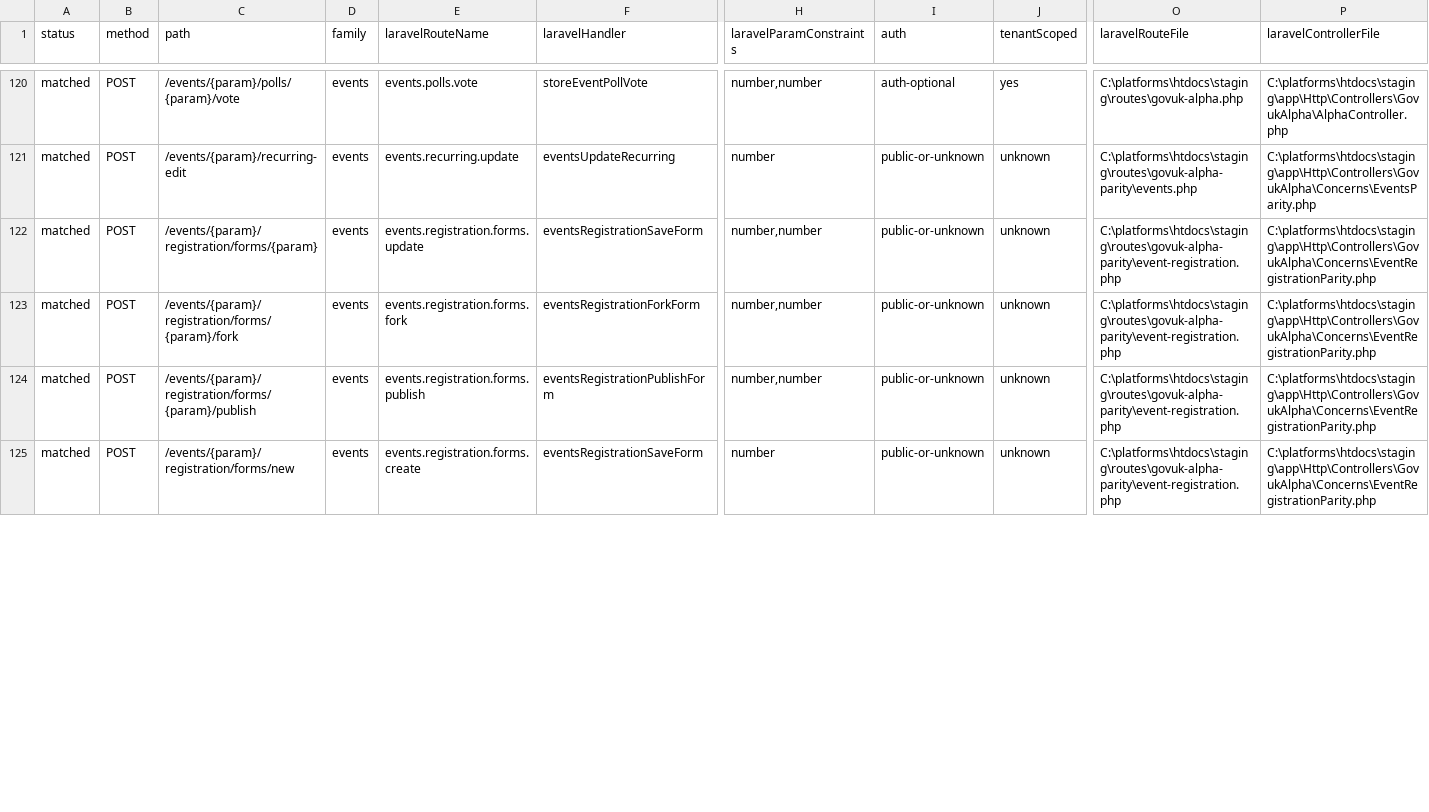
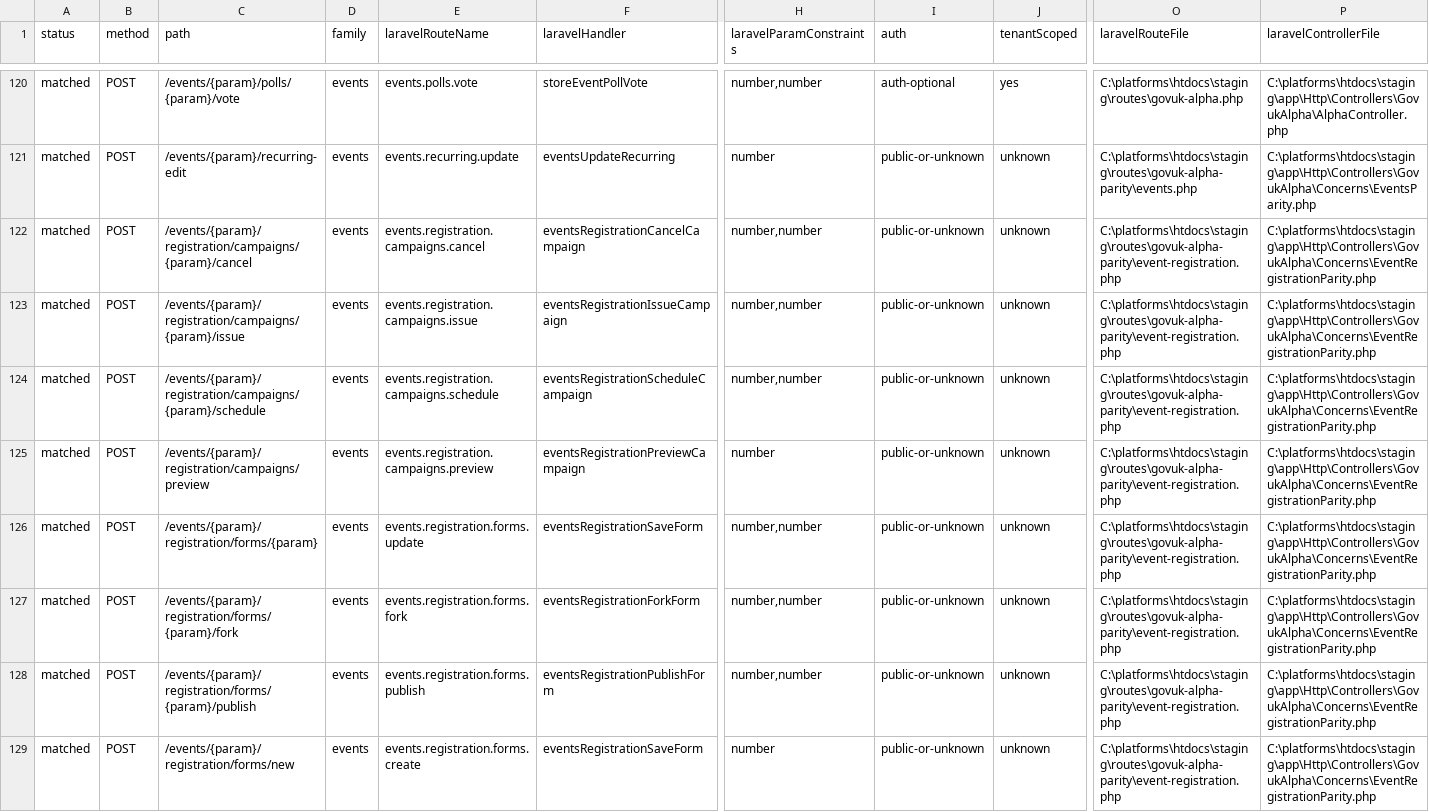
Before and after one commit to jasperfordesq-ai/api.project-nexus.net, a CSV file: apps/web-uk/docs/generated/accessible-route-matrix.csv, drawn as a sheet; only a part is shown, gaps mark what is left out; rows hold the shown columns only; the diff covers the shown part only; the diff names each change by its address in the sheet, - before the commit and + after, or states it on an @@ line.

Commit message:
Add Laravel registration campaigns and retention

```diff
--- a/apps/web-uk/docs/generated/accessible-route-matrix.csv
+++ b/apps/web-uk/docs/generated/accessible-route-matrix.csv
+row 122: matched | POST | /events/{param}/registration/campaigns/{param}/cancel | events | events.registration.campaigns.cancel | eventsRegistrationCancelCampaign | number,number | public-or-unknown | unknown | C:\platforms\htdocs\staging\routes\govuk-alpha-parity\event-registration.php | C:\platforms\htdocs\staging\app\Http\Controllers\GovukAlpha\Concerns\EventRegistrationParity.php
+row 123: matched | POST | /events/{param}/registration/campaigns/{param}/issue | events | events.registration.campaigns.issue | eventsRegistrationIssueCampaign | number,number | public-or-unknown | unknown | C:\platforms\htdocs\staging\routes\govuk-alpha-parity\event-registration.php | C:\platforms\htdocs\staging\app\Http\Controllers\GovukAlpha\Concerns\EventRegistrationParity.php
+row 124: matched | POST | /events/{param}/registration/campaigns/{param}/schedule | events | events.registration.campaigns.schedule | eventsRegistrationScheduleCampaign | number,number | public-or-unknown | unknown | C:\platforms\htdocs\staging\routes\govuk-alpha-parity\event-registration.php | C:\platforms\htdocs\staging\app\Http\Controllers\GovukAlpha\Concerns\EventRegistrationParity.php
+row 125: matched | POST | /events/{param}/registration/campaigns/preview | events | events.registration.campaigns.preview | eventsRegistrationPreviewCampaign | number | public-or-unknown | unknown | C:\platforms\htdocs\staging\routes\govuk-alpha-parity\event-registration.php | C:\platforms\htdocs\staging\app\Http\Controllers\GovukAlpha\Concerns\EventRegistrationParity.php
```
Also changed, not shown: 2 added rows, 6 removed rows and 1 edited cell elsewhere in this file, 7 other files.
